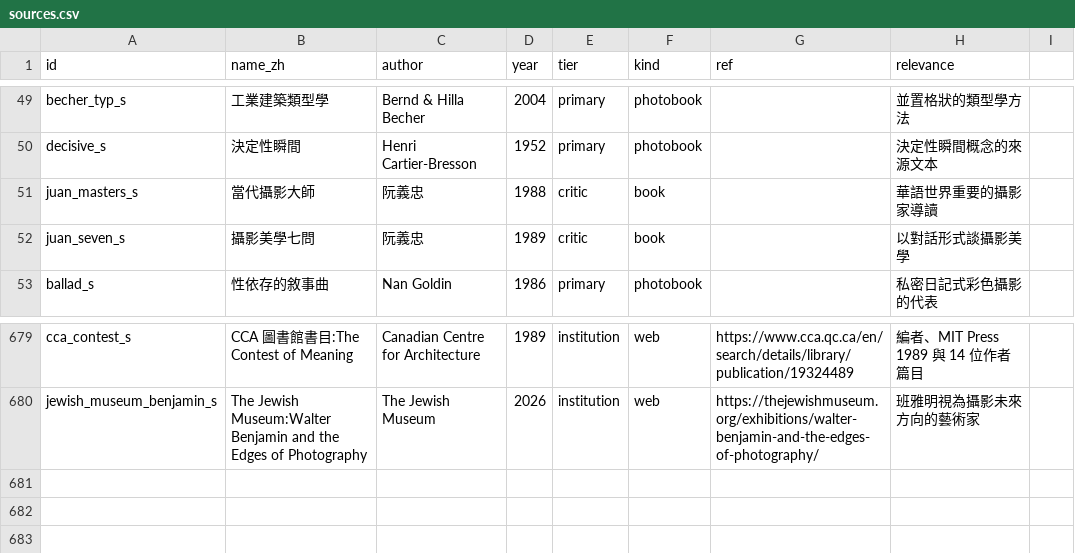
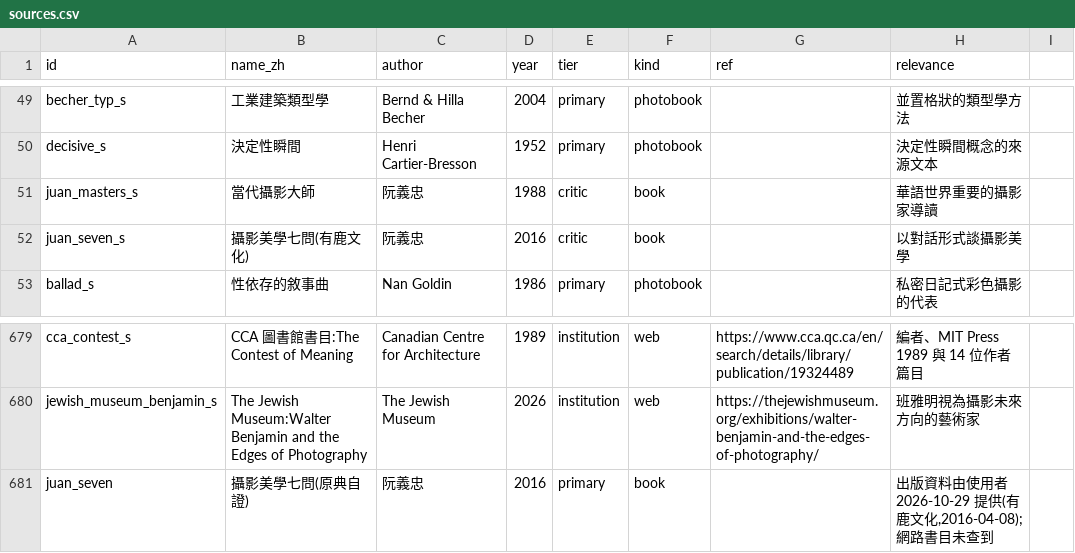
Before and after one commit to laiting-mona/seeing-coordinates, a CSV file: data/sources.csv, drawn as a sheet; only a part is shown, gaps mark what is left out.

```diff
--- a/data/sources.csv
+++ b/data/sources.csv
@@ -51,3 +51,3 @@ decisive_s,決定性瞬間,Henri Cartier-Bresson,1952,primary,photobook,,決定
 juan_masters_s,當代攝影大師,阮義忠,1988,critic,book,,華語世界重要的攝影家導讀
-juan_seven_s,攝影美學七問,阮義忠,1989,critic,book,,以對話形式談攝影美學
+juan_seven_s,攝影美學七問(有鹿文化),阮義忠,2016,critic,book,,以對話形式談攝影美學
 ballad_s,性依存的敘事曲,Nan Goldin,1986,primary,photobook,,私密日記式彩色攝影的代表
@@ -680 +680,2 @@ cca_contest_s,CCA 圖書館書目:The Contest of Meaning,Canadian Centre for Arc
 jewish_museum_benjamin_s,The Jewish Museum:Walter Benjamin and the Edges of Photography,The Jewish Museum,2026,institution,web,https://thejewishmuseum.org/exhibitions/walter-benjamin-and-the-edges-of-photography/,班雅明視為攝影未來方向的藝術家
+juan_seven,攝影美學七問(原典自證),阮義忠,2016,primary,book,,"出版資料由使用者 2026-10-29 提供(有鹿文化,2016-04-08);網路書目未查到"
```
Also changed, not shown: data/seed_entities.csv, 6 other files.
